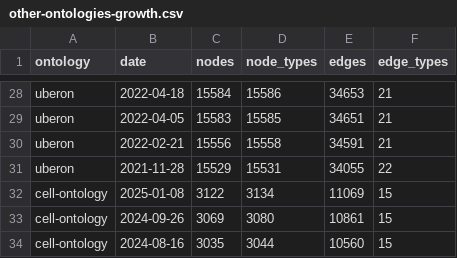
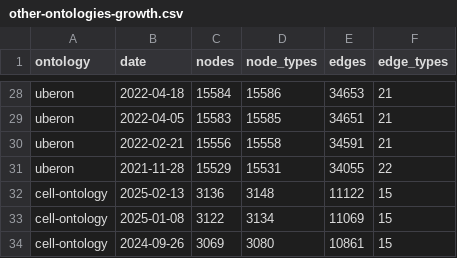
Before and after one commit to cns-iu/hra-kg-supporting-information, a CSV file: notebooks/output/other-ontologies-growth.csv, drawn as a sheet; only a part is shown, gaps mark what is left out; the shorter side is filled out with more unchanged rows.

Commit message:
Update other-ontologies-growth notebook and CSV with new cell ontology data

```diff
--- a/notebooks/output/other-ontologies-growth.csv
+++ b/notebooks/output/other-ontologies-growth.csv
@@ -31,2 +31,3 @@ uberon,2022-02-21,15556,15558,34591,21
 uberon,2021-11-28,15529,15531,34055,22
+cell-ontology,2025-02-13,3136,3148,11122,15
 cell-ontology,2025-01-08,3122,3134,11069,15
```
Also changed, not shown: 1 other file.
